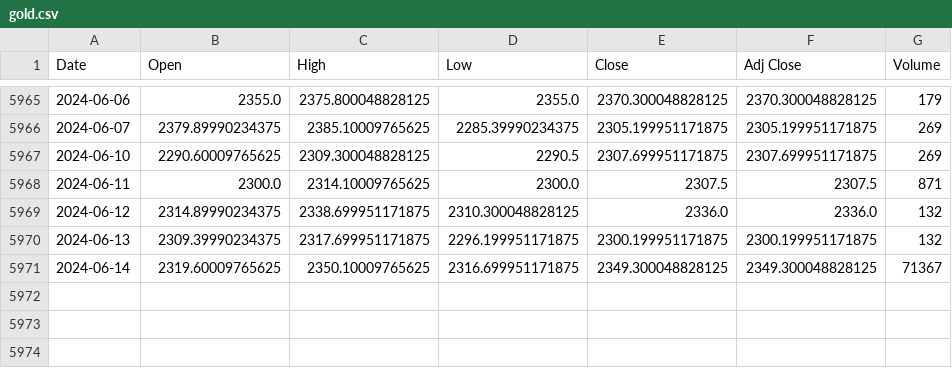
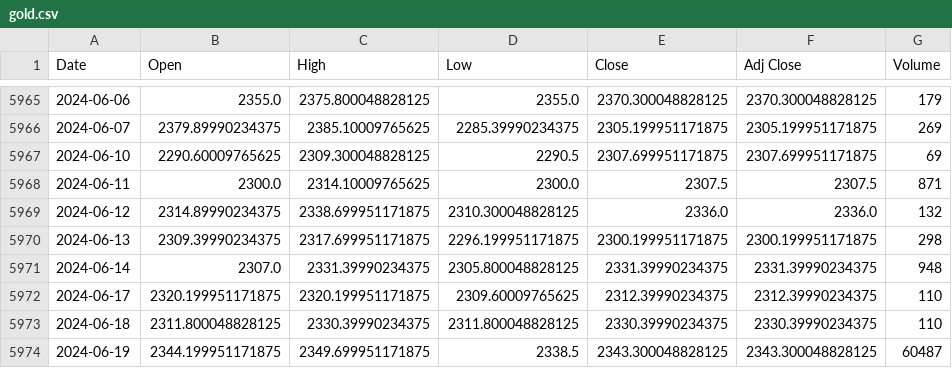
Before and after one commit to alan-kwak/CAIO6_team11, a CSV file: gold.csv, drawn as a sheet; only a part is shown, gaps mark what is left out.

```diff
--- a/gold.csv
+++ b/gold.csv
@@ -5966,6 +5966,9 @@ Date,Open,High,Low,Close,Adj Close,Volume
 2024-06-07,2379.89990234375,2385.10009765625,2285.39990234375,2305.199951171875,2305.199951171875,269
-2024-06-10,2290.60009765625,2309.300048828125,2290.5,2307.699951171875,2307.699951171875,269
+2024-06-10,2290.60009765625,2309.300048828125,2290.5,2307.699951171875,2307.699951171875,69
 2024-06-11,2300.0,2314.10009765625,2300.0,2307.5,2307.5,871
 2024-06-12,2314.89990234375,2338.699951171875,2310.300048828125,2336.0,2336.0,132
-2024-06-13,2309.39990234375,2317.699951171875,2296.199951171875,2300.199951171875,2300.199951171875,132
-2024-06-14,2319.60009765625,2350.10009765625,2316.699951171875,2349.300048828125,2349.300048828125,71367
+2024-06-13,2309.39990234375,2317.699951171875,2296.199951171875,2300.199951171875,2300.199951171875,298
+2024-06-14,2307.0,2331.39990234375,2305.800048828125,2331.39990234375,2331.39990234375,948
+2024-06-17,2320.199951171875,2320.199951171875,2309.60009765625,2312.39990234375,2312.39990234375,110
+2024-06-18,2311.800048828125,2330.39990234375,2311.800048828125,2330.39990234375,2330.39990234375,110
+2024-06-19,2344.199951171875,2349.699951171875,2338.5,2343.300048828125,2343.300048828125,60487
```
Also changed, not shown: kospi.csv, sec.csv, 7 other files.
